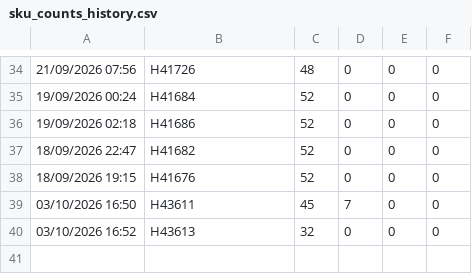
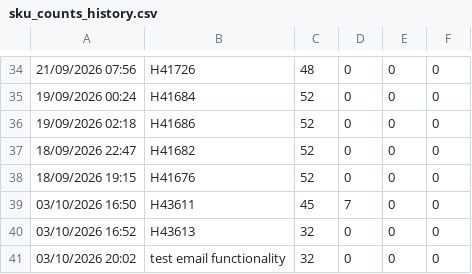
Before and after one commit to lukeoreillykp/Kp-to-campeys-sscc-conversion, a CSV file: sku_counts_history.csv, drawn as a sheet; only a part is shown, gaps mark what is left out; the diff names each change by its address in the sheet, - before the commit and + after, or states it on an @@ line.

Commit message:
Update SKU history for load test email functionality

```diff
--- a/sku_counts_history.csv
+++ b/sku_counts_history.csv
+row 41: 03/10/2026 20:02 | test email functionality | 32 | 0 | 0 | 0
```
